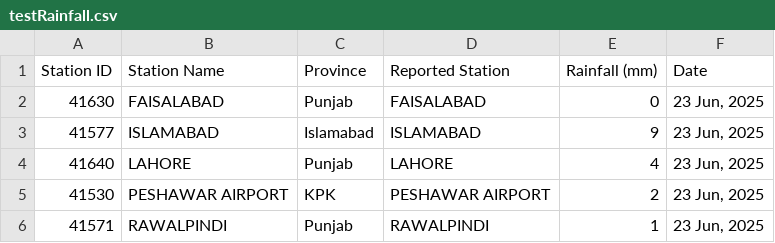
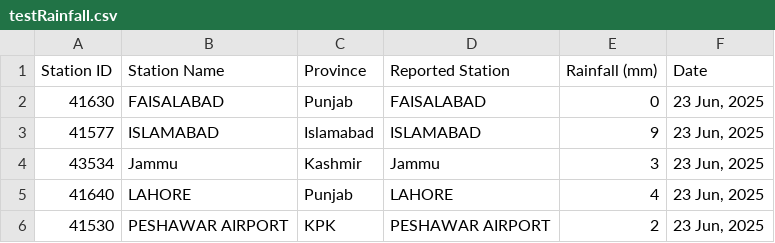
Before and after one commit to muhammadshah10/pakistan-rainfall-scraper, a CSV file: testRainfall.csv, drawn as a sheet; only a part is shown; the shorter side is filled out with more unchanged rows.

```diff
--- a/testRainfall.csv
+++ b/testRainfall.csv
@@ -3,2 +3,3 @@
 41577,ISLAMABAD,Islamabad,ISLAMABAD,9,"23 Jun, 2025"
+43534,Jammu,Kashmir,Jammu,3,"23 Jun, 2025"
 41640,LAHORE,Punjab,LAHORE,4,"23 Jun, 2025"
```
